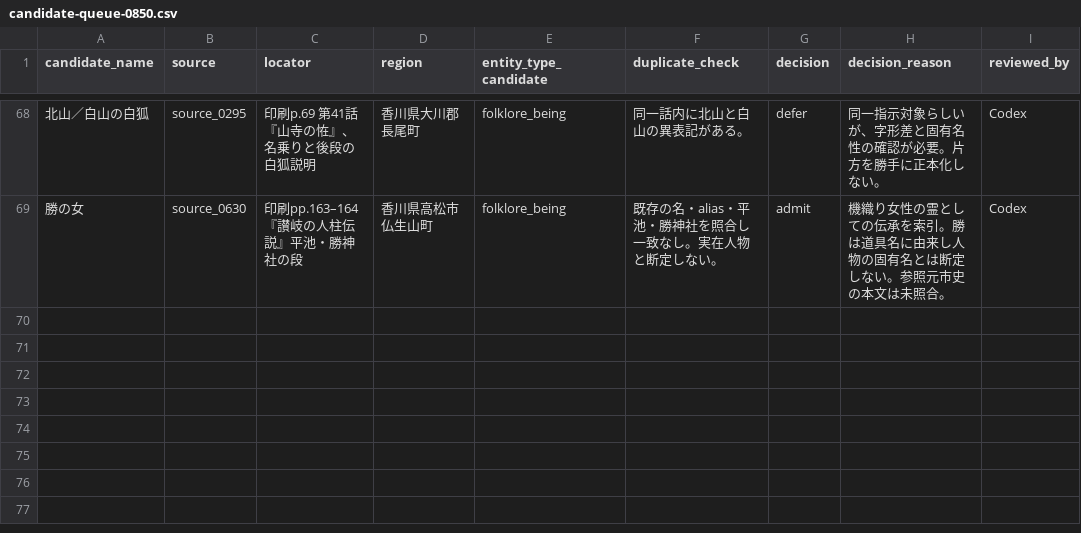
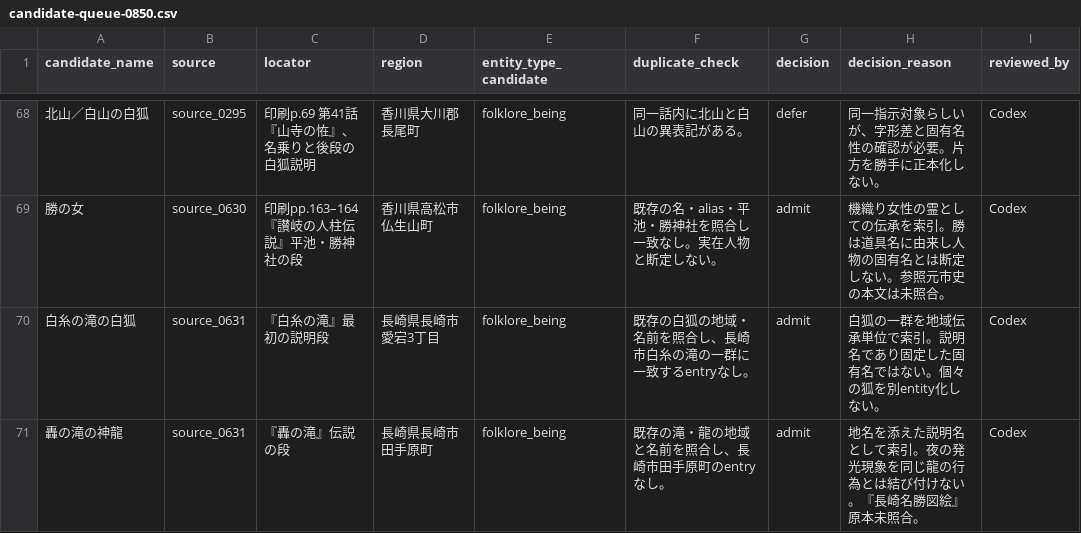
Before and after one commit to Anko-romochi/japan-yokai-index, a CSV file: research/long-run-1000/candidate-queue-0850.csv, drawn as a sheet; only a part is shown, gaps mark what is left out.

```diff
--- a/research/long-run-1000/candidate-queue-0850.csv
+++ b/research/long-run-1000/candidate-queue-0850.csv
@@ -69 +69,3 @@
 勝の女,source_0630,印刷pp.163–164『讃岐の人柱伝説』平池・勝神社の段,香川県高松市仏生山町,folklore_being,既存の名・alias・平池・勝神社を照合し一致なし。実在人物と断定しない。,admit,機織り女性の霊としての伝承を索引。勝は道具名に由来し人物の固有名とは断定しない。参照元市史の本文は未照合。,Codex
+白糸の滝の白狐,source_0631,『白糸の滝』最初の説明段,長崎県長崎市愛宕3丁目,folklore_being,既存の白狐の地域・名前を照合し、長崎市白糸の滝の一群に一致するentryなし。,admit,白狐の一群を地域伝承単位で索引。説明名であり固定した固有名ではない。個々の狐を別entity化しない。,Codex
+轟の滝の神龍,source_0631,『轟の滝』伝説の段,長崎県長崎市田手原町,folklore_being,既存の滝・龍の地域と名前を照合し、長崎市田手原町のentryなし。,admit,地名を添えた説明名として索引。夜の発光現象を同じ龍の行為とは結び付けない。『長崎名勝図絵』原本未照合。,Codex
```
Also changed, not shown: 3 other files.
